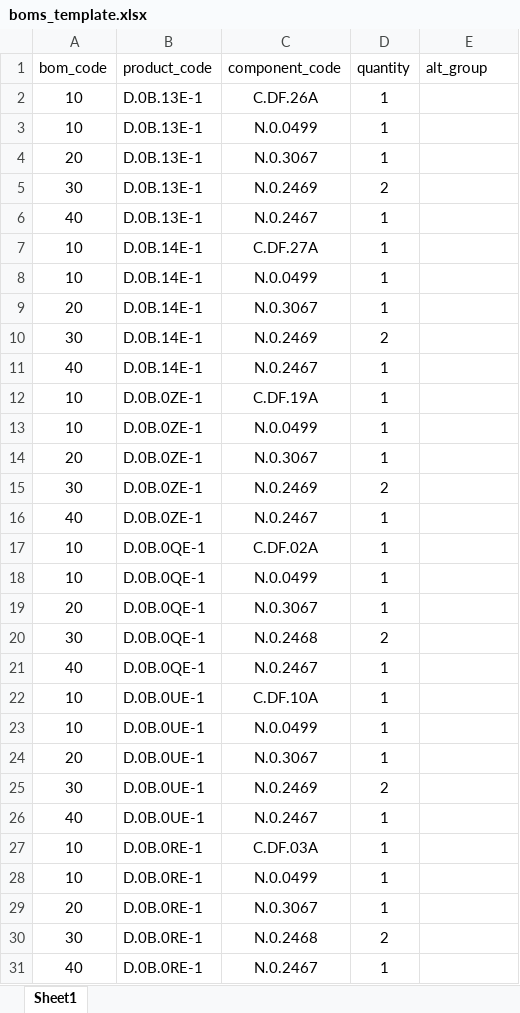
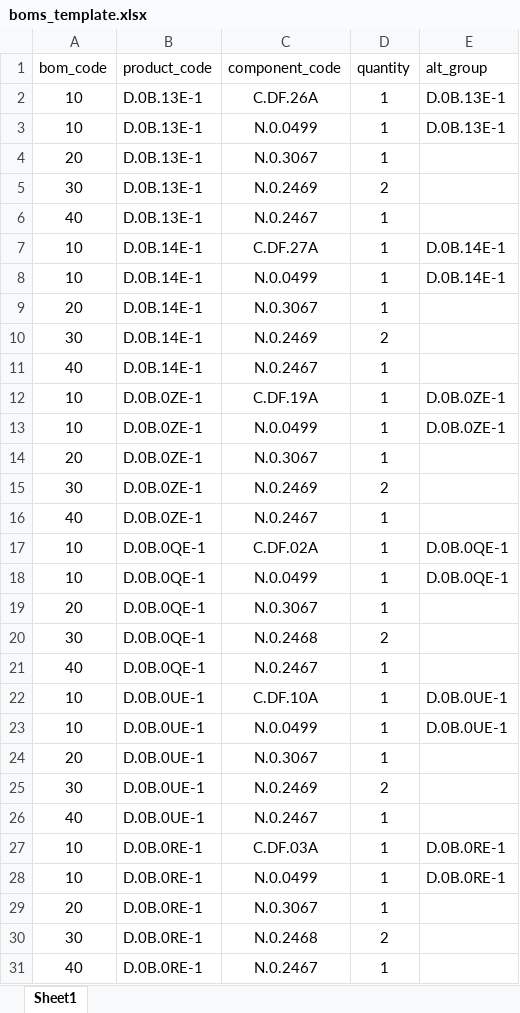
Before and after one commit to AprilZB/Human-Agent, an Excel workbook: 导入文件/boms_template.xlsx, sheet Sheet1, drawn as a sheet; only a part is shown; values as stored, in another font and other column widths than the file's, no borders; the diff covers the shown part only; the diff names each change by its address in the sheet, - before the commit and + after, or states it on an @@ line.

```diff
--- a/导入文件/boms_template.xlsx (sheet Sheet1)
+++ b/导入文件/boms_template.xlsx (sheet Sheet1)
-E2:E3 (alt_group): (empty)
+E2:E3 (alt_group): D.0B.13E-1
-E7:E8 (alt_group): (empty)
+E7:E8 (alt_group): D.0B.14E-1
-E12:E13 (alt_group): (empty)
+E12:E13 (alt_group): D.0B.0ZE-1
-E17:E18 (alt_group): (empty)
+E17:E18 (alt_group): D.0B.0QE-1
-E22:E23 (alt_group): (empty)
+E22:E23 (alt_group): D.0B.0UE-1
-E27:E28 (alt_group): (empty)
+E27:E28 (alt_group): D.0B.0RE-1
```
Also changed, not shown: 24 edited cells elsewhere in this sheet, 50 other files.
